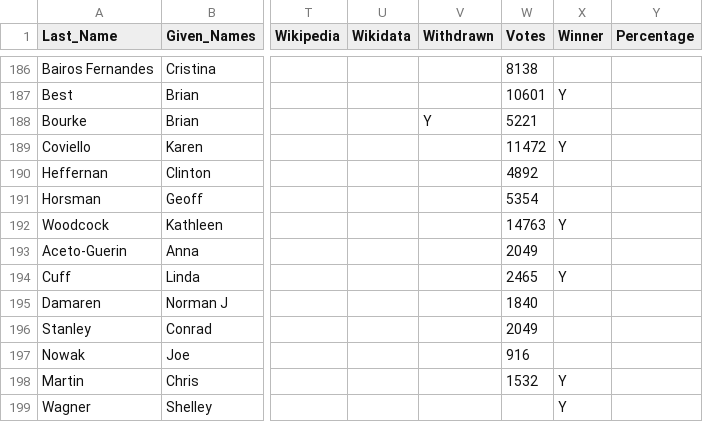
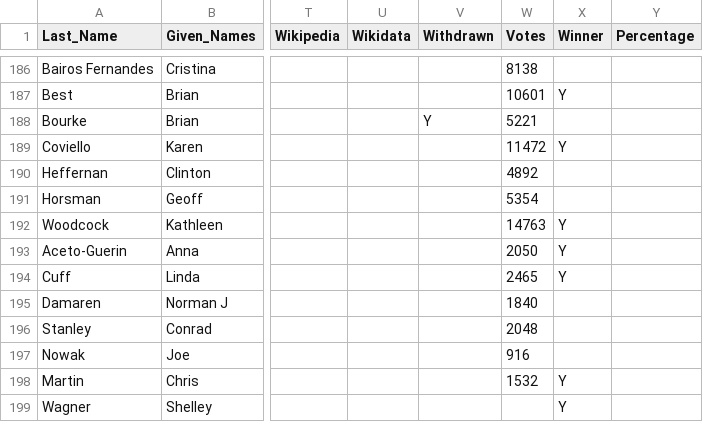
Before and after one commit to CivicTechWR/WRVotesMunicipal2026, a CSV file: docs/_data/sync/nominees.csv, drawn as a sheet; only a part is shown, gaps mark what is left out; the diff names each change by its address in the sheet, - before the commit and + after, or states it on an @@ line.

Commit message:
Auto-commit: updated nominees.csv, media.csv from Google Docs

```diff
--- a/docs/_data/sync/nominees.csv
+++ b/docs/_data/sync/nominees.csv
-W193 (Votes): 2049
+W193 (Votes): 2050
-X193 (Winner): (empty)
+X193 (Winner): Y
-W196 (Votes): 2049
+W196 (Votes): 2048
```
Also changed, not shown: docs/_data/sync/media.csv.
